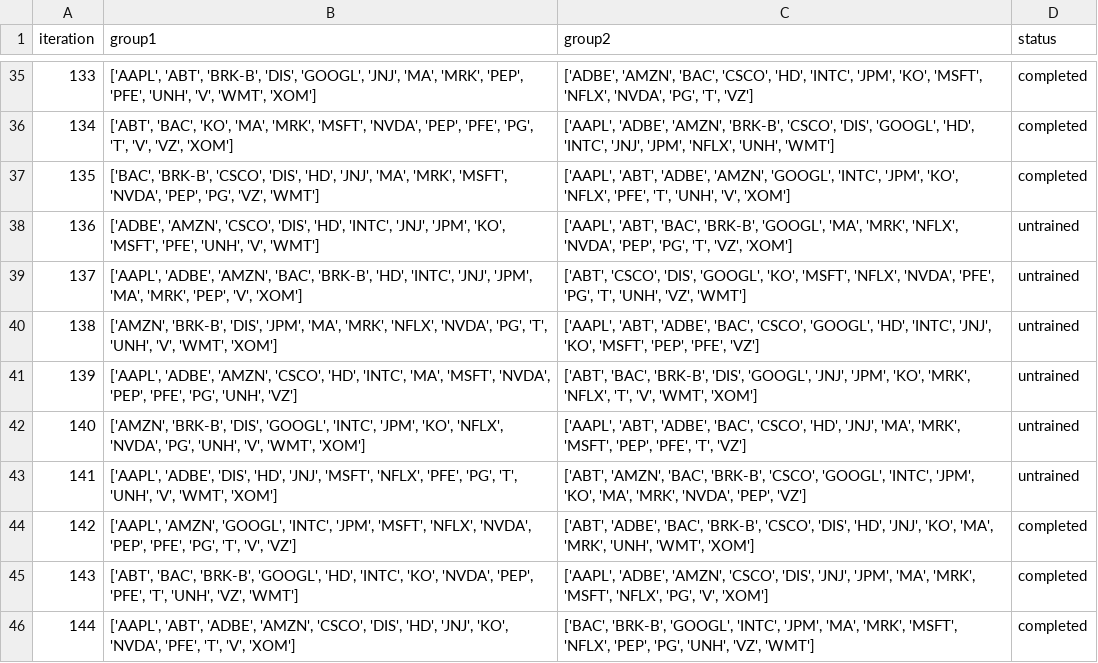
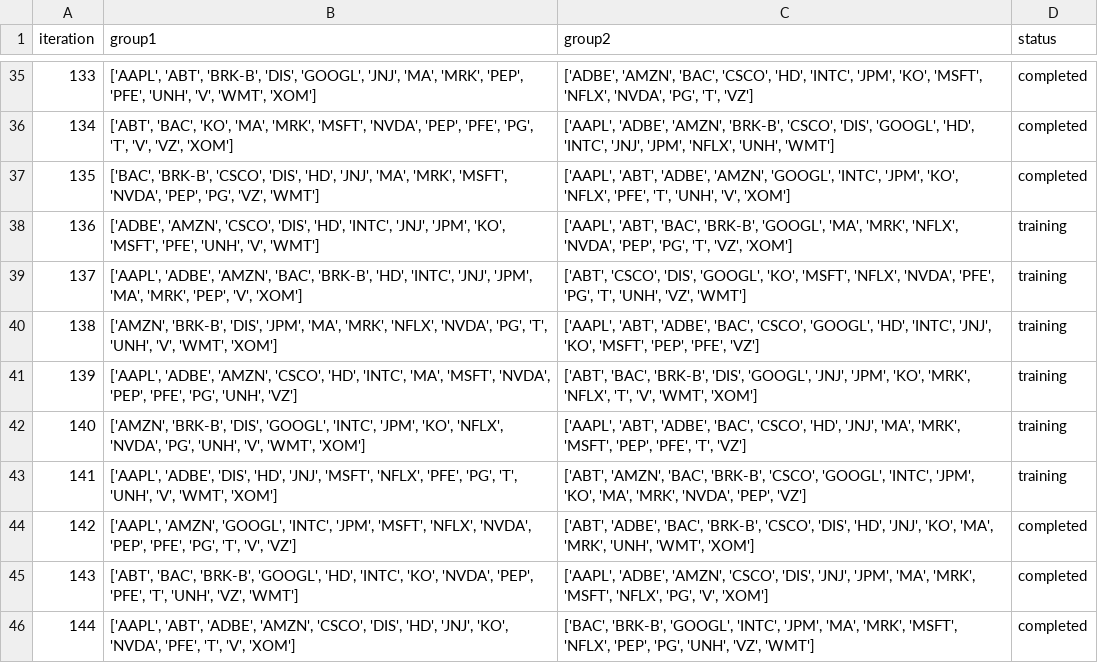
Before and after one commit to Anthony-Ho/IRP, a CSV file: data/combinations-viking.csv, drawn as a sheet; only a part is shown, gaps mark what is left out.

Commit message:
Update Viking job script

```diff
--- a/data/combinations-viking.csv
+++ b/data/combinations-viking.csv
@@ -37,8 +37,8 @@ iteration,group1,group2,status
 135,"['BAC', 'BRK-B', 'CSCO', 'DIS', 'HD', 'JNJ', 'MA', 'MRK', 'MSFT', 'NVDA', 'PEP', 'PG', 'VZ', 'WMT']","['AAPL', 'ABT', 'ADBE', 'AMZN', 'GOOGL', 'INTC', 'JPM', 'KO', 'NFLX', 'PFE', 'T', 'UNH', 'V', 'XOM']",completed
-136,"['ADBE', 'AMZN', 'CSCO', 'DIS', 'HD', 'INTC', 'JNJ', 'JPM', 'KO', 'MSFT', 'PFE', 'UNH', 'V', 'WMT']","['AAPL', 'ABT', 'BAC', 'BRK-B', 'GOOGL', 'MA', 'MRK', 'NFLX', 'NVDA', 'PEP', 'PG', 'T', 'VZ', 'XOM']",untrained
-137,"['AAPL', 'ADBE', 'AMZN', 'BAC', 'BRK-B', 'HD', 'INTC', 'JNJ', 'JPM', 'MA', 'MRK', 'PEP', 'V', 'XOM']","['ABT', 'CSCO', 'DIS', 'GOOGL', 'KO', 'MSFT', 'NFLX', 'NVDA', 'PFE', 'PG', 'T', 'UNH', 'VZ', 'WMT']",untrained
-138,"['AMZN', 'BRK-B', 'DIS', 'JPM', 'MA', 'MRK', 'NFLX', 'NVDA', 'PG', 'T', 'UNH', 'V', 'WMT', 'XOM']","['AAPL', 'ABT', 'ADBE', 'BAC', 'CSCO', 'GOOGL', 'HD', 'INTC', 'JNJ', 'KO', 'MSFT', 'PEP', 'PFE', 'VZ']",untrained
-139,"['AAPL', 'ADBE', 'AMZN', 'CSCO', 'HD', 'INTC', 'MA', 'MSFT', 'NVDA', 'PEP', 'PFE', 'PG', 'UNH', 'VZ']","['ABT', 'BAC', 'BRK-B', 'DIS', 'GOOGL', 'JNJ', 'JPM', 'KO', 'MRK', 'NFLX', 'T', 'V', 'WMT', 'XOM']",untrained
-140,"['AMZN', 'BRK-B', 'DIS', 'GOOGL', 'INTC', 'JPM', 'KO', 'NFLX', 'NVDA', 'PG', 'UNH', 'V', 'WMT', 'XOM']","['AAPL', 'ABT', 'ADBE', 'BAC', 'CSCO', 'HD', 'JNJ', 'MA', 'MRK', 'MSFT', 'PEP', 'PFE', 'T', 'VZ']",untrained
-141,"['AAPL', 'ADBE', 'DIS', 'HD', 'JNJ', 'MSFT', 'NFLX', 'PFE', 'PG', 'T', 'UNH', 'V', 'WMT', 'XOM']","['ABT', 'AMZN', 'BAC', 'BRK-B', 'CSCO', 'GOOGL', 'INTC', 'JPM', 'KO', 'MA', 'MRK', 'NVDA', 'PEP', 'VZ']",untrained
+136,"['ADBE', 'AMZN', 'CSCO', 'DIS', 'HD', 'INTC', 'JNJ', 'JPM', 'KO', 'MSFT', 'PFE', 'UNH', 'V', 'WMT']","['AAPL', 'ABT', 'BAC', 'BRK-B', 'GOOGL', 'MA', 'MRK', 'NFLX', 'NVDA', 'PEP', 'PG', 'T', 'VZ', 'XOM']",training
+137,"['AAPL', 'ADBE', 'AMZN', 'BAC', 'BRK-B', 'HD', 'INTC', 'JNJ', 'JPM', 'MA', 'MRK', 'PEP', 'V', 'XOM']","['ABT', 'CSCO', 'DIS', 'GOOGL', 'KO', 'MSFT', 'NFLX', 'NVDA', 'PFE', 'PG', 'T', 'UNH', 'VZ', 'WMT']",training
+138,"['AMZN', 'BRK-B', 'DIS', 'JPM', 'MA', 'MRK', 'NFLX', 'NVDA', 'PG', 'T', 'UNH', 'V', 'WMT', 'XOM']","['AAPL', 'ABT', 'ADBE', 'BAC', 'CSCO', 'GOOGL', 'HD', 'INTC', 'JNJ', 'KO', 'MSFT', 'PEP', 'PFE', 'VZ']",training
+139,"['AAPL', 'ADBE', 'AMZN', 'CSCO', 'HD', 'INTC', 'MA', 'MSFT', 'NVDA', 'PEP', 'PFE', 'PG', 'UNH', 'VZ']","['ABT', 'BAC', 'BRK-B', 'DIS', 'GOOGL', 'JNJ', 'JPM', 'KO', 'MRK', 'NFLX', 'T', 'V', 'WMT', 'XOM']",training
+140,"['AMZN', 'BRK-B', 'DIS', 'GOOGL', 'INTC', 'JPM', 'KO', 'NFLX', 'NVDA', 'PG', 'UNH', 'V', 'WMT', 'XOM']","['AAPL', 'ABT', 'ADBE', 'BAC', 'CSCO', 'HD', 'JNJ', 'MA', 'MRK', 'MSFT', 'PEP', 'PFE', 'T', 'VZ']",training
+141,"['AAPL', 'ADBE', 'DIS', 'HD', 'JNJ', 'MSFT', 'NFLX', 'PFE', 'PG', 'T', 'UNH', 'V', 'WMT', 'XOM']","['ABT', 'AMZN', 'BAC', 'BRK-B', 'CSCO', 'GOOGL', 'INTC', 'JPM', 'KO', 'MA', 'MRK', 'NVDA', 'PEP', 'VZ']",training
 142,"['AAPL', 'AMZN', 'GOOGL', 'INTC', 'JPM', 'MSFT', 'NFLX', 'NVDA', 'PEP', 'PFE', 'PG', 'T', 'V', 'VZ']","['ABT', 'ADBE', 'BAC', 'BRK-B', 'CSCO', 'DIS', 'HD', 'JNJ', 'KO', 'MA', 'MRK', 'UNH', 'WMT', 'XOM']",completed
```
Also changed, not shown: 1 other file.
